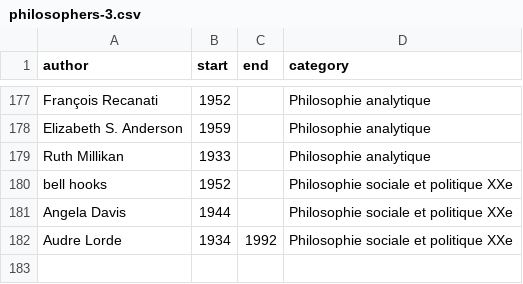
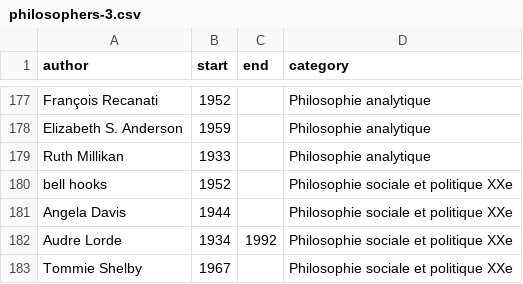
Before and after one commit to eyssette/frise-philo, a CSV file: data/philosophers-3.csv, drawn as a sheet; only a part is shown, gaps mark what is left out; the diff names each change by its address in the sheet, - before the commit and + after, or states it on an @@ line.

```diff
--- a/data/philosophers-3.csv
+++ b/data/philosophers-3.csv
+row 183: Tommie Shelby | 1967 |  | Philosophie sociale et politique XXe
```
Also changed, not shown: data/philosophers-2.csv.
